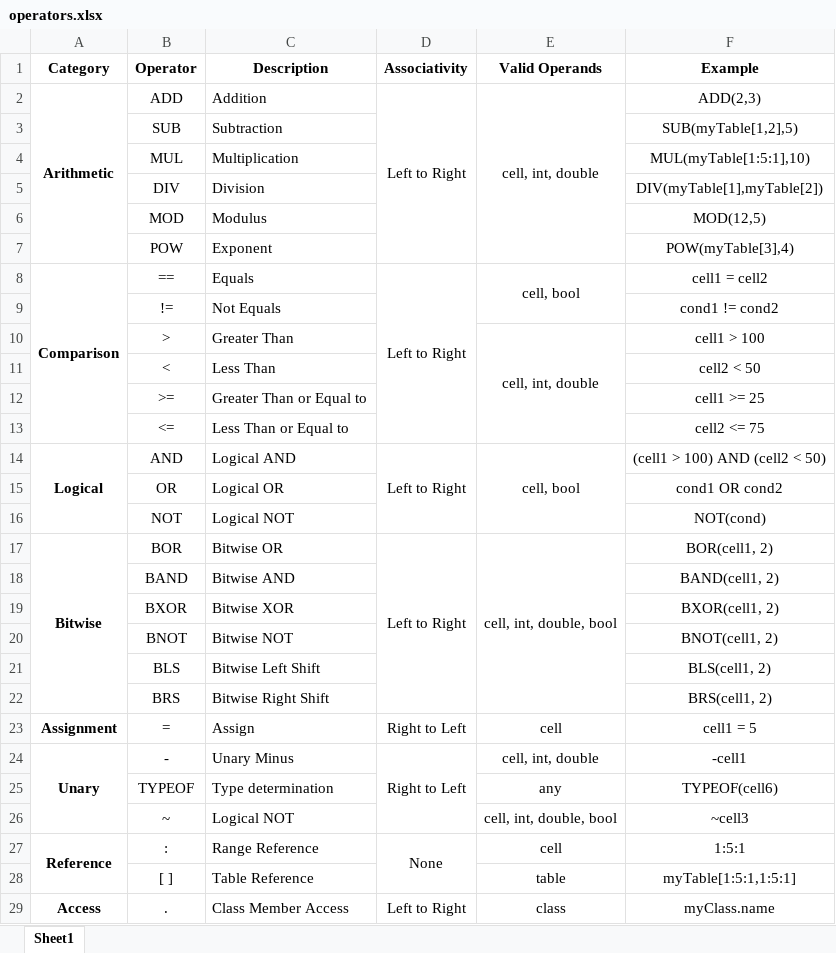
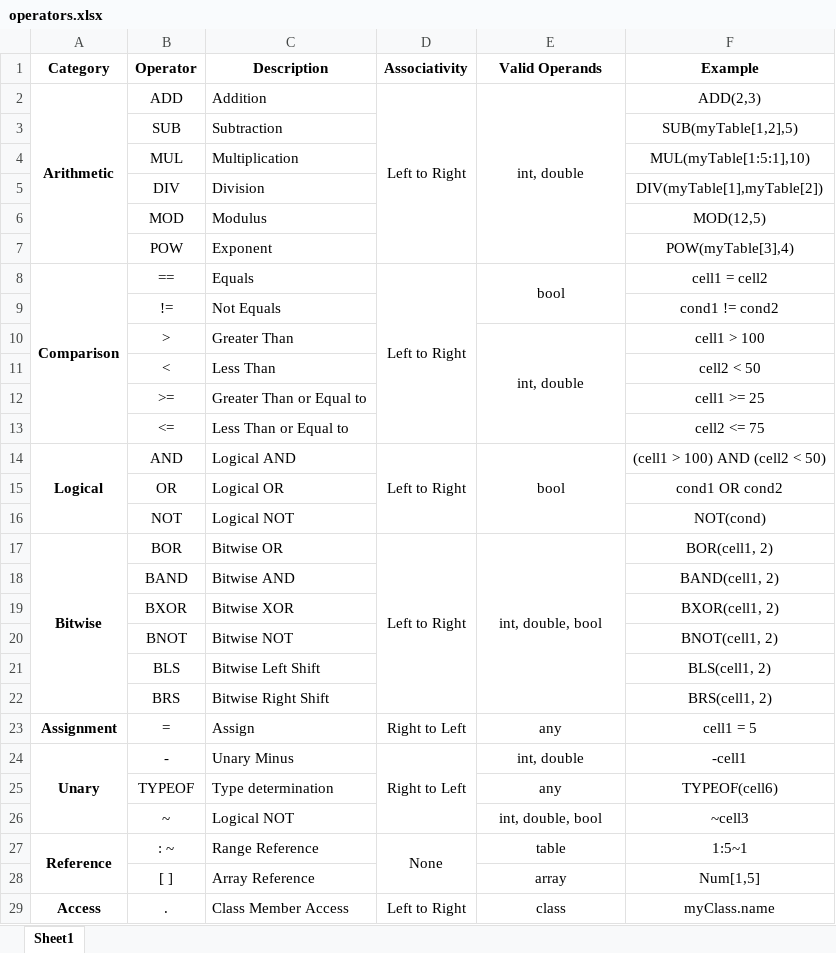
Before and after one commit to goats-9/cs3423-project, an Excel workbook: docs/spec/tables/operators.xlsx, sheet Sheet1, drawn as a sheet; values as stored, in another font and other column widths than the file's, no borders; the diff names each change by its address in the sheet, - before the commit and + after, or states it on an @@ line.

Commit message:
operators sheet update

```diff
--- a/docs/spec/tables/operators.xlsx (sheet Sheet1)
+++ b/docs/spec/tables/operators.xlsx (sheet Sheet1)
-E2 (Valid Operands): cell, int, double
+E2 (Valid Operands): int, double
-E8 (Valid Operands): cell, bool
+E8 (Valid Operands): bool
-E10 (Valid Operands): cell, int, double
+E10 (Valid Operands): int, double
-E14 (Valid Operands): cell, bool
+E14 (Valid Operands): bool
-E17 (Valid Operands): cell, int, double, bool
+E17 (Valid Operands): int, double, bool
-E23 (Valid Operands): cell
+E23 (Valid Operands): any
-E24 (Valid Operands): cell, int, double
+E24 (Valid Operands): int, double
-E26 (Valid Operands): cell, int, double, bool
+E26 (Valid Operands): int, double, bool
-B27 (Operator): :
+B27 (Operator): : ~
-E27 (Valid Operands): cell
+E27 (Valid Operands): table
-F27 (Example): 1:5:1
+F27 (Example): 1:5~1
-C28 (Description): Table Reference
+C28 (Description): Array Reference
-E28 (Valid Operands): table
+E28 (Valid Operands): array
-F28 (Example): myTable[1:5:1,1:5:1]
+F28 (Example): Num[1,5]
```
Also changed, not shown: 1 other file.
